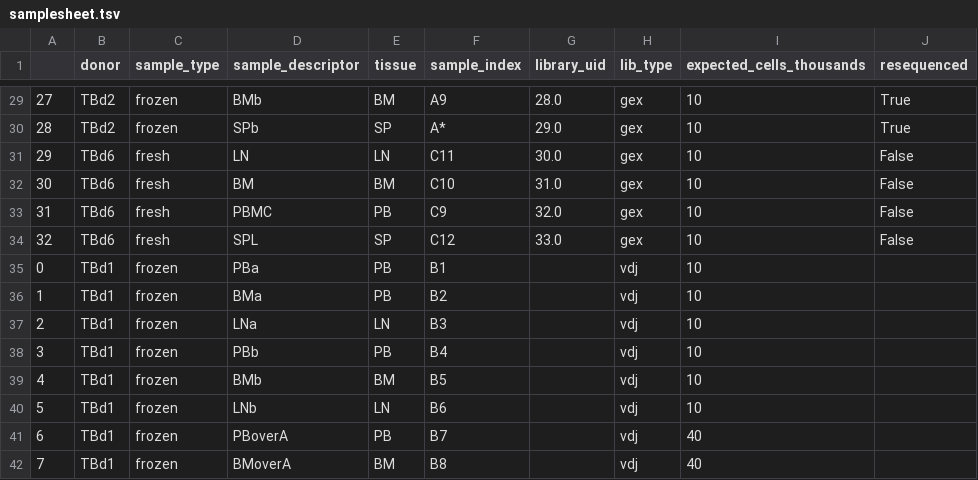
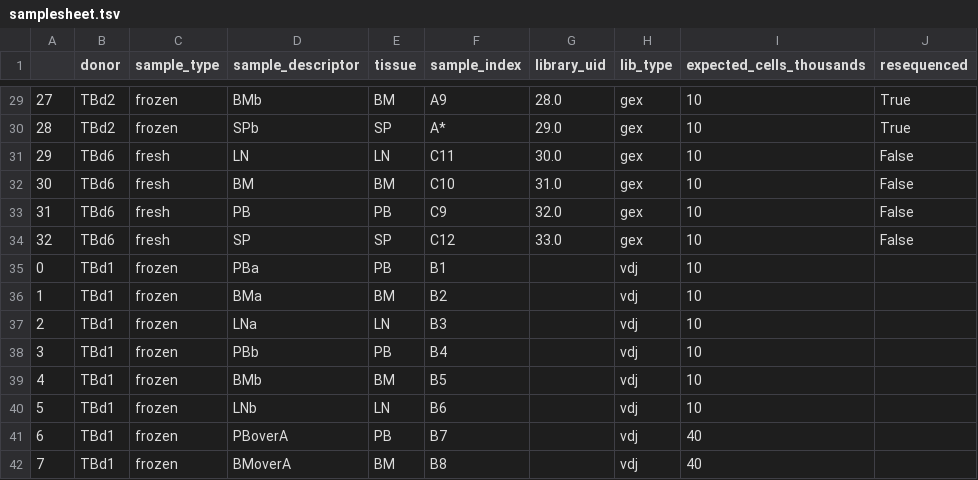
Before and after one commit to michael-swift/Bcell_memory_formation, a TSV file: snakemake_workflow/samplesheets/samplesheet.tsv, drawn as a sheet; only a part is shown, gaps mark what is left out; the diff names each change by its address in the sheet, - before the commit and + after, or states it on an @@ line.

```diff
--- a/snakemake_workflow/samplesheets/samplesheet.tsv
+++ b/snakemake_workflow/samplesheets/samplesheet.tsv
-D33 (sample_descriptor): PBMC
+D33 (sample_descriptor): PB
-D34 (sample_descriptor): SPL
+D34 (sample_descriptor): SP
-E36 (tissue): PB
+E36 (tissue): BM
```
Also changed, not shown: 6 other files.
